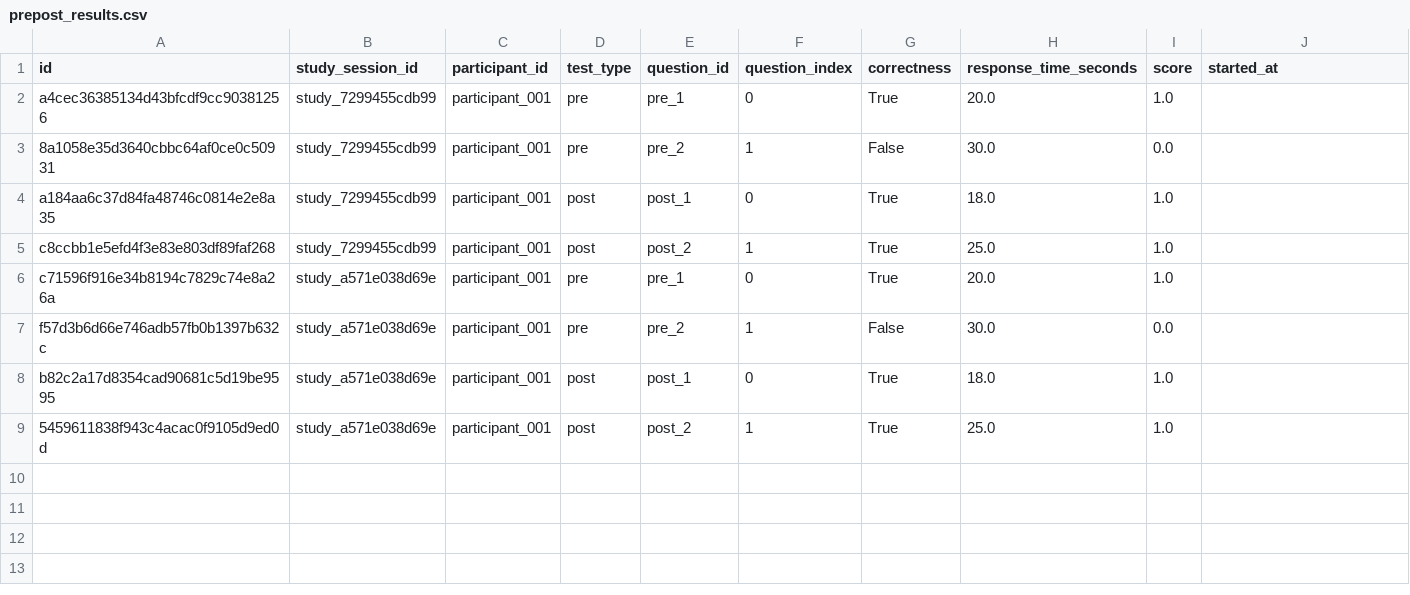
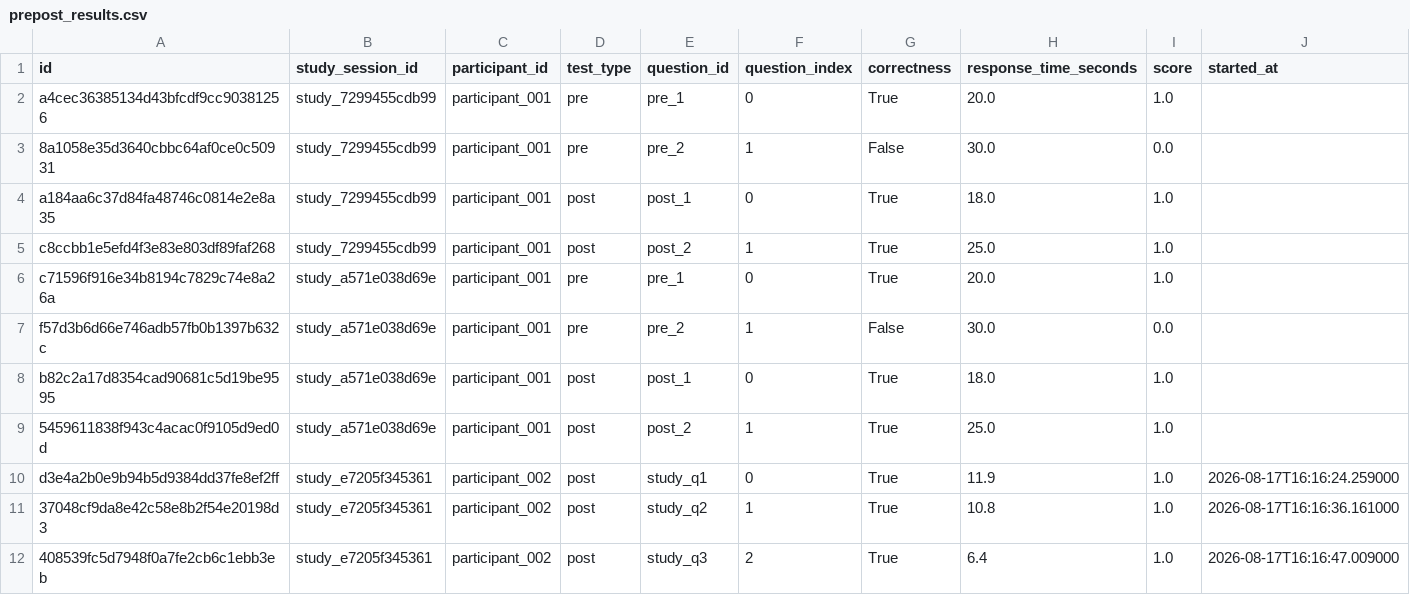
Before and after one commit to Mayukh27/NeuroLearn, a CSV file: backend/exports/simulation/prepost_results.csv, drawn as a sheet; only a part is shown; rows hold the shown columns only; the diff names each change by its address in the sheet, - before the commit and + after, or states it on an @@ line.

```diff
--- a/backend/exports/simulation/prepost_results.csv
+++ b/backend/exports/simulation/prepost_results.csv
+row 10: d3e4a2b0e9b94b5d9384dd37fe8ef2ff | study_e7205f345361 | participant_002 | post | study_q1 | 0 | True | 11.9 | 1.0 | 2026-08-17T16:16:24.259000
+row 11: 37048cf9da8e42c58e8b2f54e20198d3 | study_e7205f345361 | participant_002 | post | study_q2 | 1 | True | 10.8 | 1.0 | 2026-08-17T16:16:36.161000
+row 12: 408539fc5d7948f0a7fe2cb6c1ebb3eb | study_e7205f345361 | participant_002 | post | study_q3 | 2 | True | 6.4 | 1.0 | 2026-08-17T16:16:47.009000
```
Also changed, not shown: backend/exports/simulation/assessments.csv, backend/exports/simulation/behavioral_summaries.csv, 23 other files.
